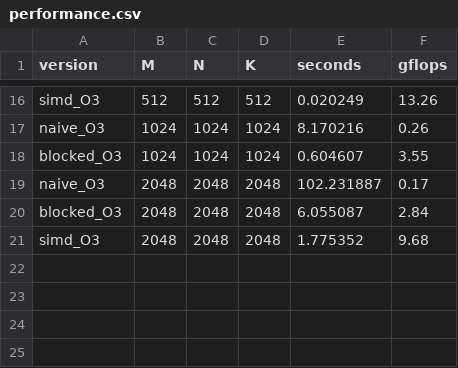
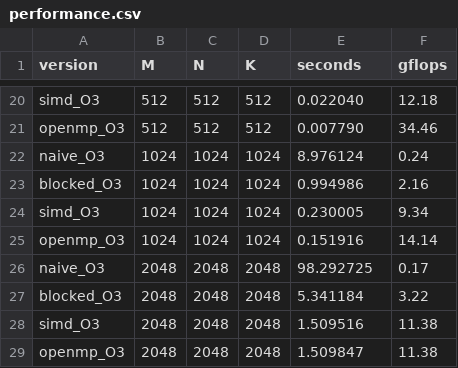
Before and after one commit to umashankardas/ml-kernels-c, a CSV file: results/performance.csv, drawn as a sheet; only a part is shown, gaps mark what is left out; addresses are those after the commit; the diff covers the shown part only; the diff names each change by its address in the sheet, - before the commit and + after, or states it on an @@ line.

Commit message:
Milestone 4: OpenMP parallelization hitting 34 GFLOPS peak

```diff
--- a/results/performance.csv
+++ b/results/performance.csv
-E20 (seconds): 0.020249
+E20 (seconds): 0.022040
-F20 (gflops): 13.26
+F20 (gflops): 12.18
+row 21: openmp_O3 | 512 | 512 | 512 | 0.007790 | 34.46
-E22 (seconds): 8.170216
+E22 (seconds): 8.976124
-F22 (gflops): 0.26
+F22 (gflops): 0.24
-E23 (seconds): 0.604607
+E23 (seconds): 0.994986
-F23 (gflops): 3.55
+F23 (gflops): 2.16
+row 24: simd_O3 | 1024 | 1024 | 1024 | 0.230005 | 9.34
+row 25: openmp_O3 | 1024 | 1024 | 1024 | 0.151916 | 14.14
-E26 (seconds): 102.231887
+E26 (seconds): 98.292725
-E27 (seconds): 6.055087
+E27 (seconds): 5.341184
-F27 (gflops): 2.84
+F27 (gflops): 3.22
-E28 (seconds): 1.775352
+E28 (seconds): 1.509516
-F28 (gflops): 9.68
+F28 (gflops): 11.38
+row 29: openmp_O3 | 2048 | 2048 | 2048 | 1.509847 | 11.38
```
Also changed, not shown: 4 added rows and 27 edited cells elsewhere in this file, 5 other files.
